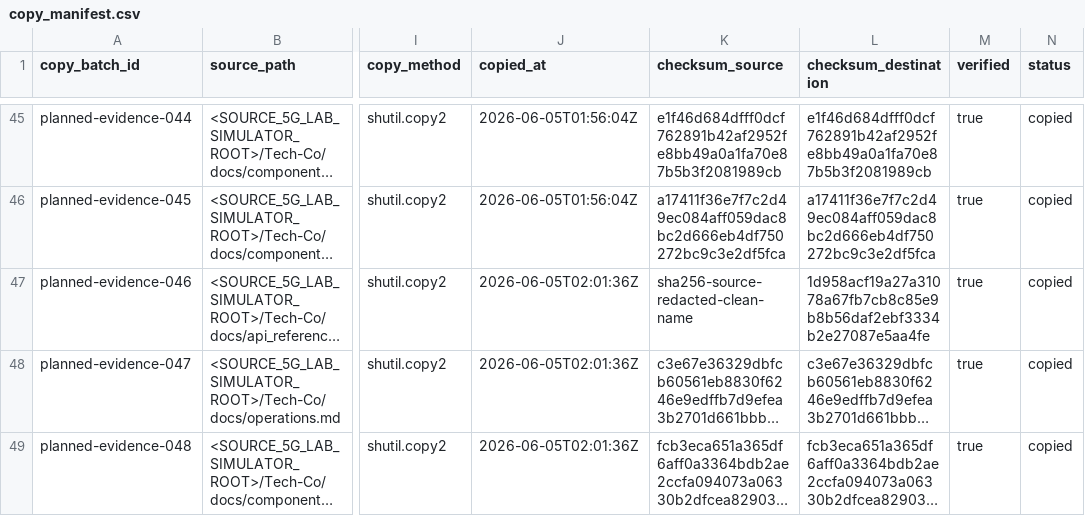
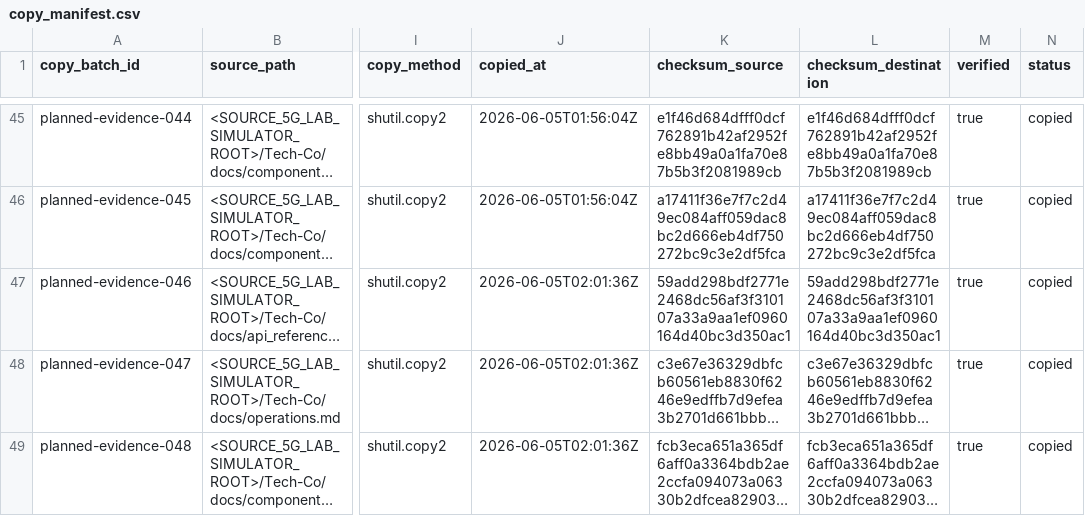
Before and after one commit to dkypuros/Telco_Systems_Integration_Lab, a CSV file: traceability/copy_manifest.csv, drawn as a sheet; only a part is shown, gaps mark what is left out; long unchanged cells end in …; the diff names each change by its address in the sheet, - before the commit and + after, or states it on an @@ line.

```diff
--- a/traceability/copy_manifest.csv
+++ b/traceability/copy_manifest.csv
-K47 (checksum_source): sha256-source-redacted-clean-name
+K47 (checksum_source): 59add298bdf2771e2468dc56af3f310107a33a9aa1ef0960164d40bc3d350ac1
-L47 (checksum_destination): 1d958acf19a27a31078a67fb7cb8c85e9b8b56daf2ebf3334b2e27087e5aa4fe
+L47 (checksum_destination): 59add298bdf2771e2468dc56af3f310107a33a9aa1ef0960164d40bc3d350ac1
```
Also changed, not shown: 4 other files.
